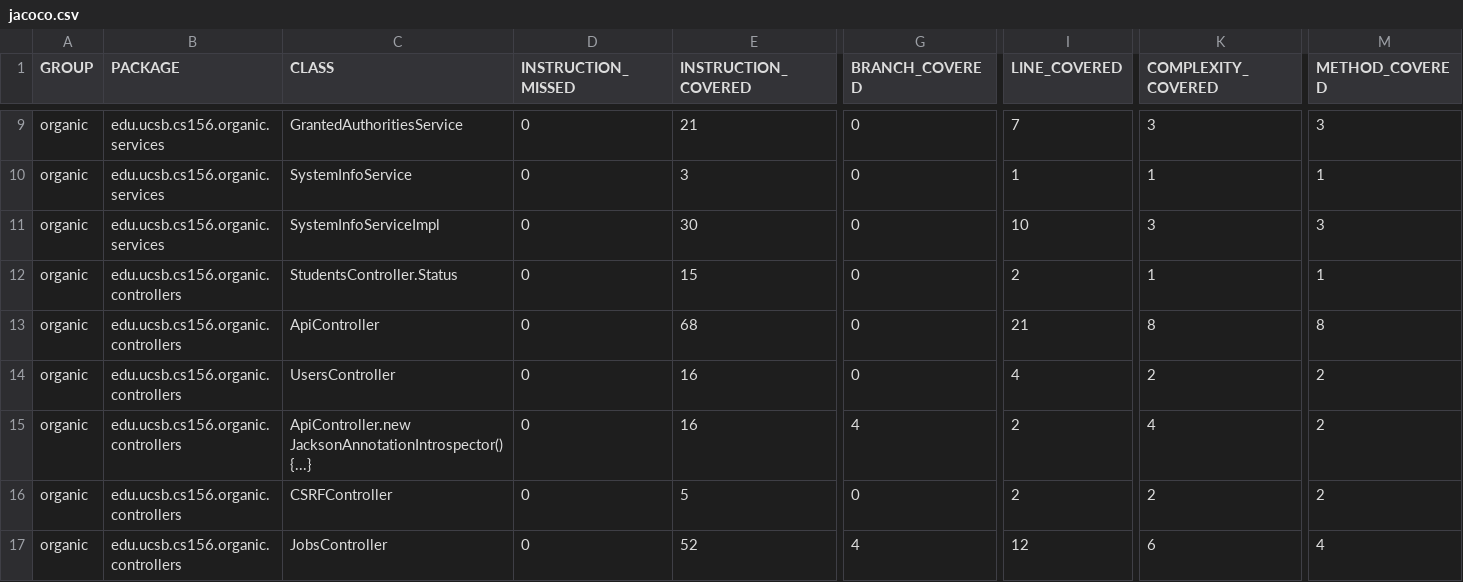
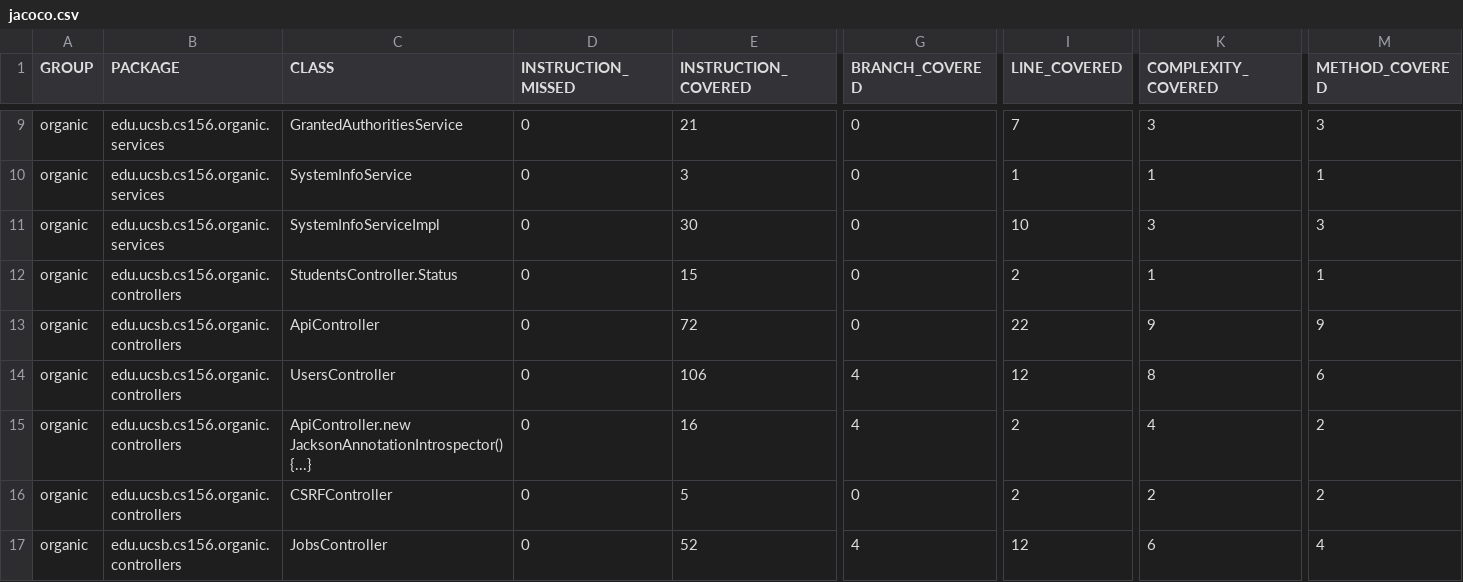
Before and after one commit to ucsb-cs156-f23/proj-organic-f23-6pm-3, a CSV file: prs/27/jacoco/jacoco.csv, drawn as a sheet; only a part is shown, gaps mark what is left out; the diff names each change by its address in the sheet, - before the commit and + after, or states it on an @@ line.

```diff
--- a/prs/27/jacoco/jacoco.csv
+++ b/prs/27/jacoco/jacoco.csv
-E13 (INSTRUCTION_COVERED): 68
+E13 (INSTRUCTION_COVERED): 72
-I13 (LINE_COVERED): 21
+I13 (LINE_COVERED): 22
-K13 (COMPLEXITY_COVERED): 8
+K13 (COMPLEXITY_COVERED): 9
-M13 (METHOD_COVERED): 8
+M13 (METHOD_COVERED): 9
-E14 (INSTRUCTION_COVERED): 16
+E14 (INSTRUCTION_COVERED): 106
-G14 (BRANCH_COVERED): 0
+G14 (BRANCH_COVERED): 4
-I14 (LINE_COVERED): 4
+I14 (LINE_COVERED): 12
-K14 (COMPLEXITY_COVERED): 2
+K14 (COMPLEXITY_COVERED): 8
-M14 (METHOD_COVERED): 2
+M14 (METHOD_COVERED): 6
```
Also changed, not shown: 12 other files.
